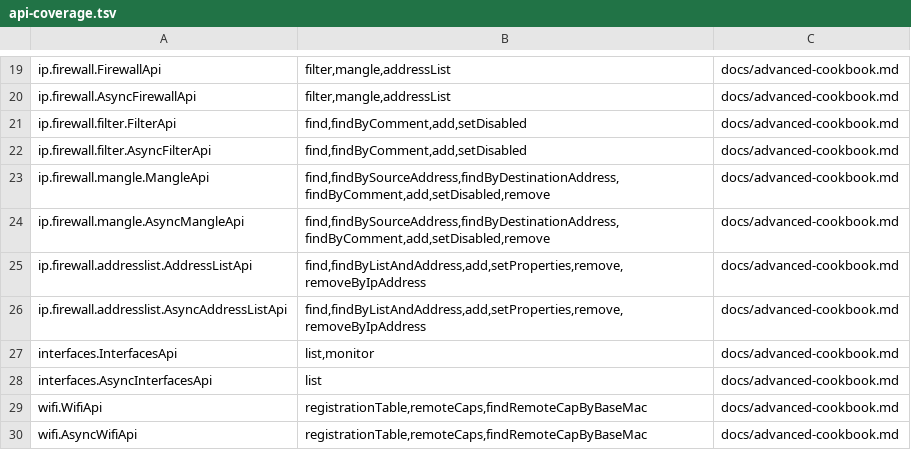
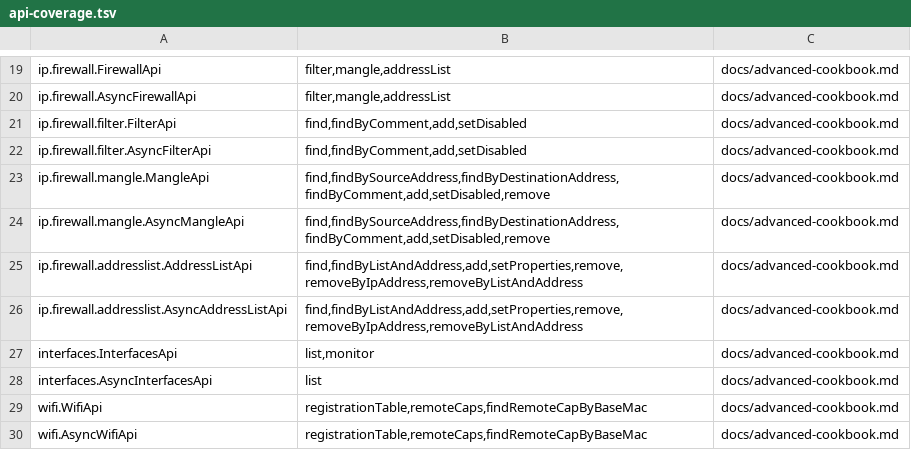
Before and after one commit to praktimarc/mikrotik-facade, a TSV file: docs/api-coverage.tsv, drawn as a sheet; only a part is shown, gaps mark what is left out.

Commit message:
feat(firewall): support address-list removeByListAndAddress
Add sync boolean and async CompletableFuture<Boolean> removeByListAndAddress(String, String). Share the unfiltered lookup, exact local field comparisons, validated item IDs, sequential cancellation-aware removals, and no-match/partial-failure semantics with removeByIpAddress. Add tests and update Java cookbook and API inventory. PR CI 39423573873 succeeded.

```diff
--- a/docs/api-coverage.tsv
+++ b/docs/api-coverage.tsv
@@ -24,4 +24,4 @@ ip.firewall.mangle.MangleApi	find,findBySourceAddress,findByDestinationAddress,f
 ip.firewall.mangle.AsyncMangleApi	find,findBySourceAddress,findByDestinationAddress,findByComment,add,setDisabled,remove	docs/advanced-cookbook.md
-ip.firewall.addresslist.AddressListApi	find,findByListAndAddress,add,setProperties,remove,removeByIpAddress	docs/advanced-cookbook.md
-ip.firewall.addresslist.AsyncAddressListApi	find,findByListAndAddress,add,setProperties,remove,removeByIpAddress	docs/advanced-cookbook.md
+ip.firewall.addresslist.AddressListApi	find,findByListAndAddress,add,setProperties,remove,removeByIpAddress,removeByListAndAddress	docs/advanced-cookbook.md
+ip.firewall.addresslist.AsyncAddressListApi	find,findByListAndAddress,add,setProperties,remove,removeByIpAddress,removeByListAndAddress	docs/advanced-cookbook.md
 interfaces.InterfacesApi	list,monitor	docs/advanced-cookbook.md
```
Also changed, not shown: 4 other files.
